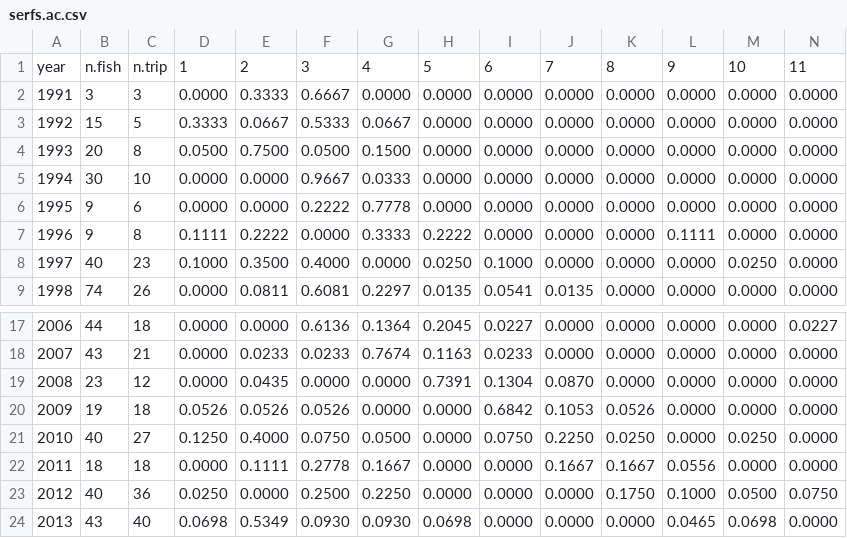
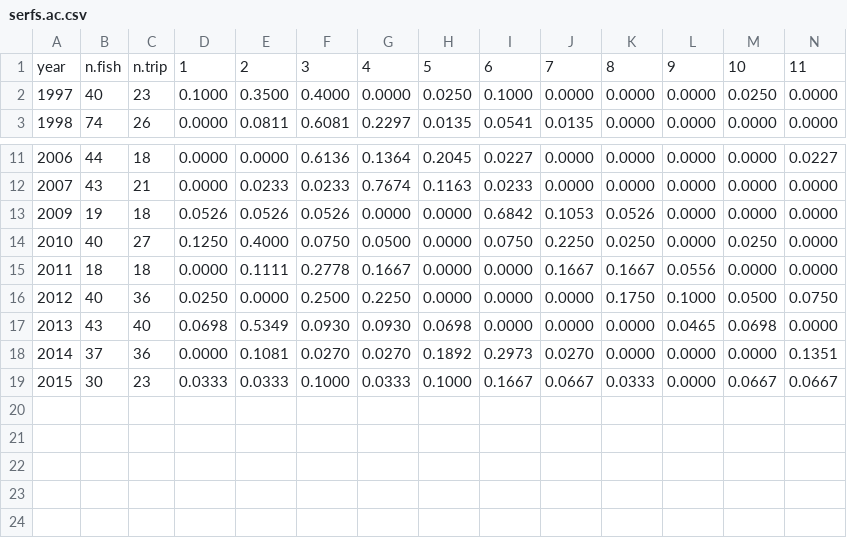
Before and after one commit to rcheshire/BAM2020, a CSV file: Red Grouper/writeRG/writeDat/dat/serfs.ac.csv, drawn as a sheet; only a part is shown, gaps mark what is left out; the shorter side is filled out with more unchanged rows; rows hold the shown columns only; the diff names each change by its address in the sheet, - before the commit and + after, or states it on an @@ line.

```diff
--- a/Red Grouper/writeRG/writeDat/dat/serfs.ac.csv
+++ b/Red Grouper/writeRG/writeDat/dat/serfs.ac.csv
-row 2: 1991 | 3 | 3 | 0.0000 | 0.3333 | 0.6667 | 0.0000 | 0.0000 | 0.0000 | 0.0000 | 0.0000 | 0.0000 | 0.0000 | 0.0000
-row 3: 1992 | 15 | 5 | 0.3333 | 0.0667 | 0.5333 | 0.0667 | 0.0000 | 0.0000 | 0.0000 | 0.0000 | 0.0000 | 0.0000 | 0.0000
-row 4: 1993 | 20 | 8 | 0.0500 | 0.7500 | 0.0500 | 0.1500 | 0.0000 | 0.0000 | 0.0000 | 0.0000 | 0.0000 | 0.0000 | 0.0000
-row 5: 1994 | 30 | 10 | 0.0000 | 0.0000 | 0.9667 | 0.0333 | 0.0000 | 0.0000 | 0.0000 | 0.0000 | 0.0000 | 0.0000 | 0.0000
-row 6: 1995 | 9 | 6 | 0.0000 | 0.0000 | 0.2222 | 0.7778 | 0.0000 | 0.0000 | 0.0000 | 0.0000 | 0.0000 | 0.0000 | 0.0000
-row 7: 1996 | 9 | 8 | 0.1111 | 0.2222 | 0.0000 | 0.3333 | 0.2222 | 0.0000 | 0.0000 | 0.0000 | 0.1111 | 0.0000 | 0.0000
-row 19: 2008 | 23 | 12 | 0.0000 | 0.0435 | 0.0000 | 0.0000 | 0.7391 | 0.1304 | 0.0870 | 0.0000 | 0.0000 | 0.0000 | 0.0000
```
Also changed, not shown: Red Grouper/writeRG/writeDat/dat/age.error.csv, Red Grouper/writeRG/writeDat/dat/ch.ac.csv, 6 other files.
